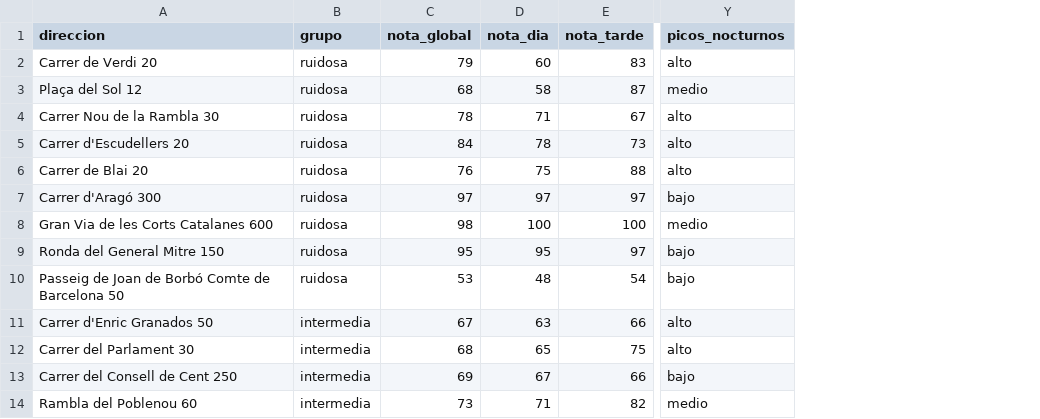
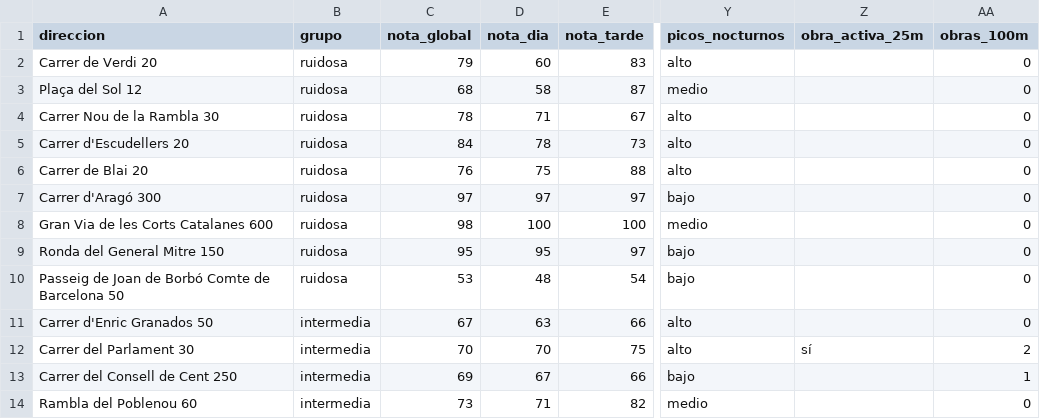
Before and after one commit to pablopiqueras85/decibHello, a CSV file: piloto/resultados.csv, drawn as a sheet; only a part is shown, gaps mark what is left out; the diff names each change by its address in the sheet, - before the commit and + after, or states it on an @@ line.

```diff
--- a/piloto/resultados.csv
+++ b/piloto/resultados.csv
+column Z (obra_activa_25m), row 12: sí
+column AA (obras_100m), rows 2-14: 0 | 0 | 0 | 0 | 0 | 0 | 0 | 0 | 0 | 0 | 2 | 1 | 0
-C12 (nota_global): 68
+C12 (nota_global): 70
-D12 (nota_dia): 65
+D12 (nota_dia): 70
```
Also changed, not shown: 11 other files.
